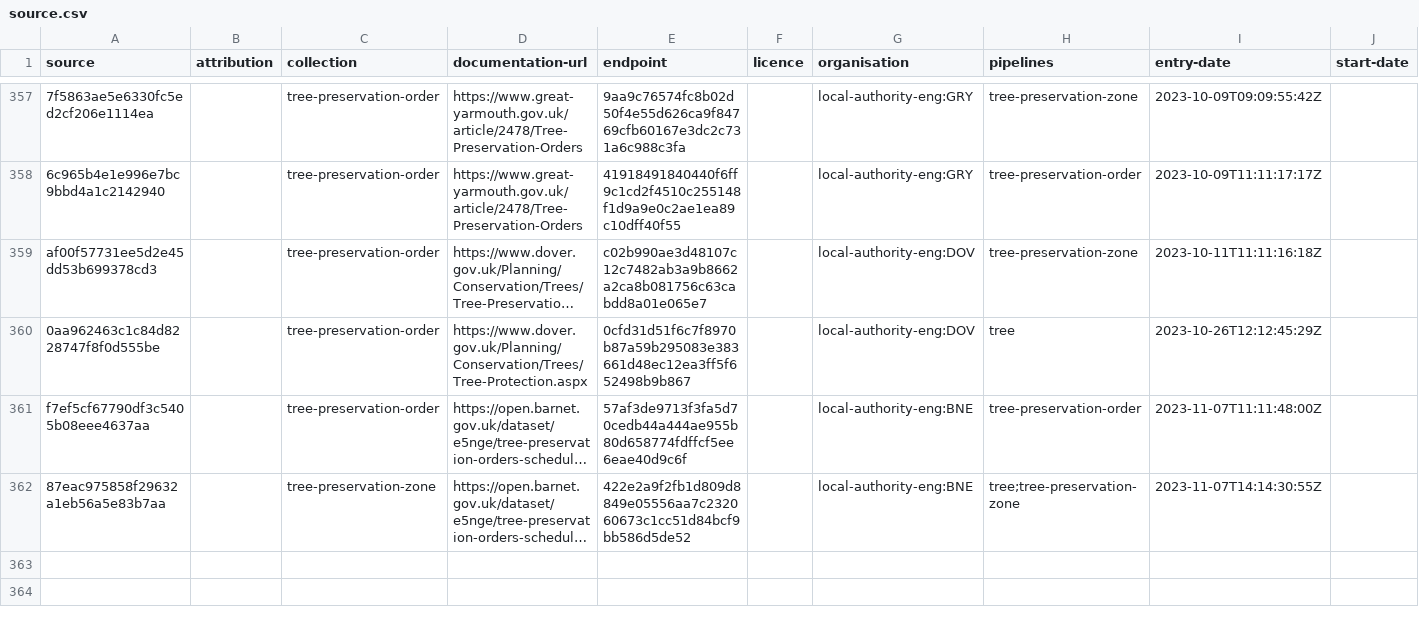
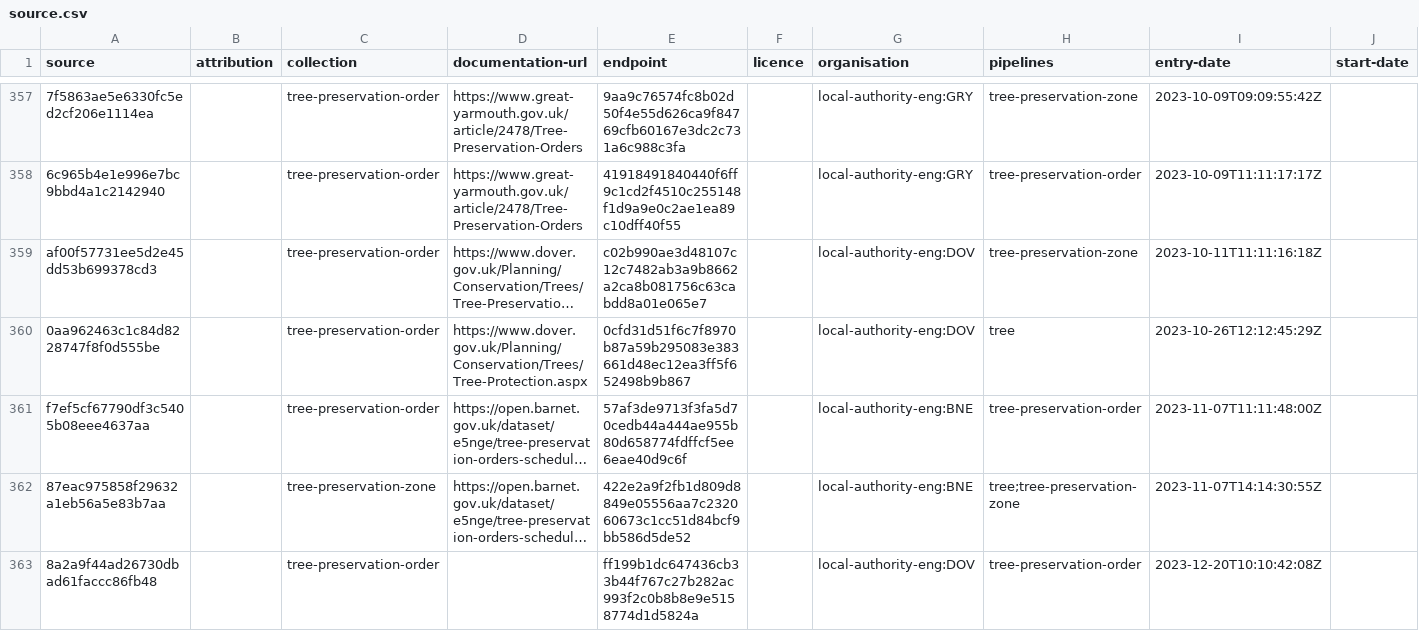
Before and after one commit to digital-land/tree-preservation-order-collection, a CSV file: collection/source.csv, drawn as a sheet; only a part is shown, gaps mark what is left out; long unchanged cells end in …; rows hold the shown columns only; the diff names each change by its address in the sheet, - before the commit and + after, or states it on an @@ line.

```diff
--- a/collection/source.csv
+++ b/collection/source.csv
+row 363: 8a2a9f44ad26730dbad61faccc86fb48 |  | tree-preservation-order |  | ff199b1dc647436cb33b44f767c27b282ac993f2c0b8b8e9e5158774d1d5824a |  | local-authority-eng:DOV | tree-preservation-order | 2023-12-20T10:10:42:08Z
```
Also changed, not shown: collection/endpoint.csv, pipeline/column.csv, 1 other file.
